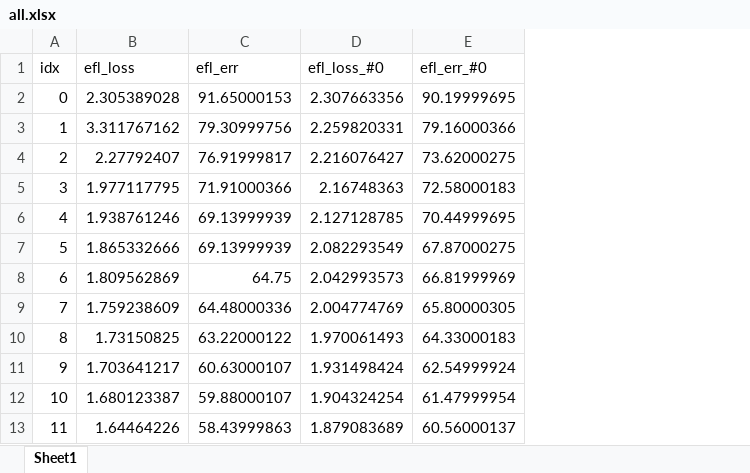
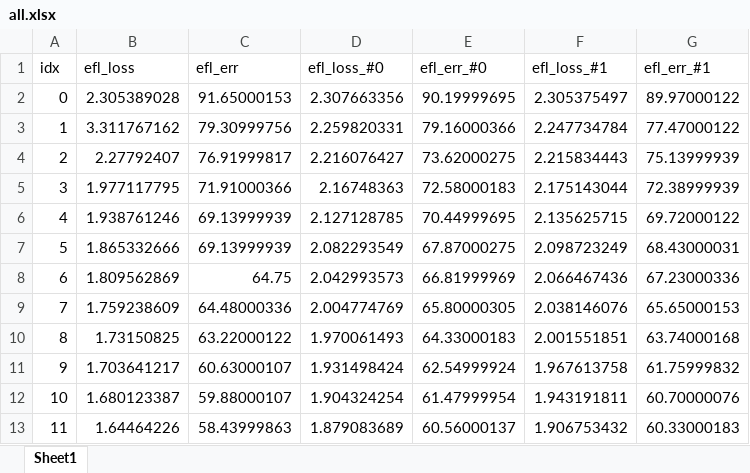
Before and after one commit to joonha97/learningEFL, an Excel workbook: all.xlsx, sheet Sheet1, drawn as a sheet; only a part is shown; values as stored, in another font and other column widths than the file's, no borders; charts and pictures not drawn; the diff names each change by its address in the sheet, - before the commit and + after, or states it on an @@ line.

Commit message:
Add files via upload

```diff
--- a/all.xlsx (sheet Sheet1)
+++ b/all.xlsx (sheet Sheet1)
+column F (efl_loss_#1), rows 2-13: 2.305375497 | 2.247734784 | 2.215834443 | 2.175143044 | 2.135625715 | 2.098723249 | 2.066467436 | 2.038146076 | 2.001551851 | 1.967613758 | 1.943191811 | 1.906753432
+column G (efl_err_#1), rows 2-13: 89.97000122 | 77.47000122 | 75.13999939 | 72.38999939 | 69.72000122 | 68.43000031 | 67.23000336 | 65.65000153 | 63.74000168 | 61.75999832 | 60.70000076 | 60.33000183
```
Also changed, not shown: charts or pictures.
